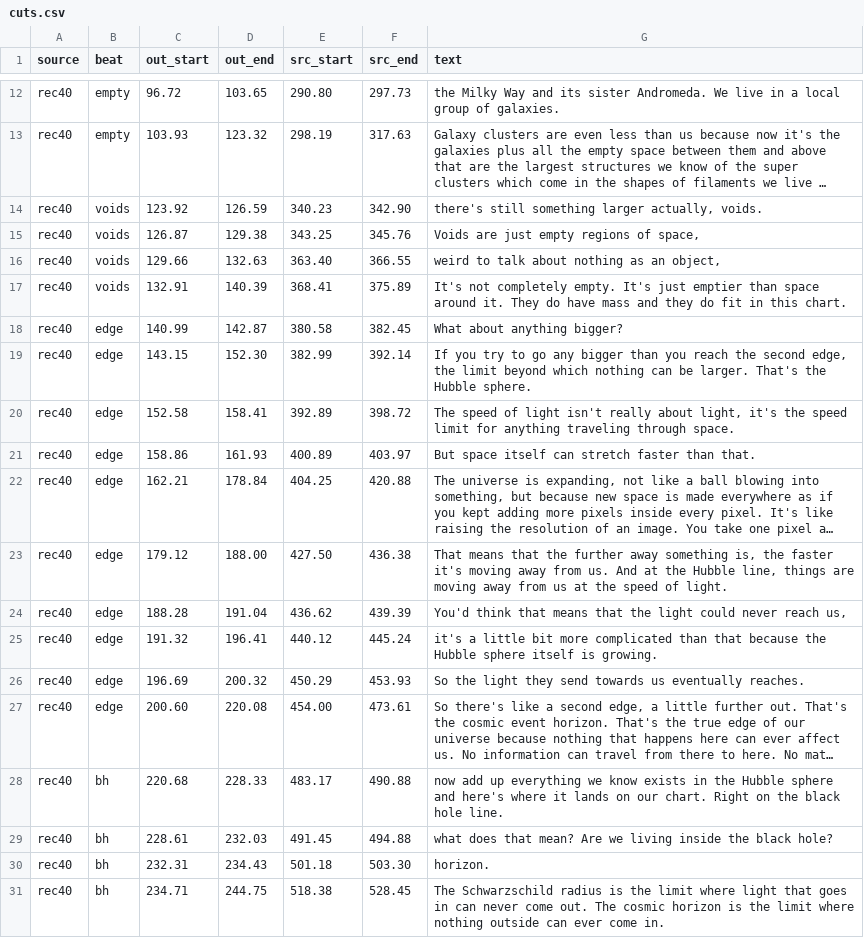
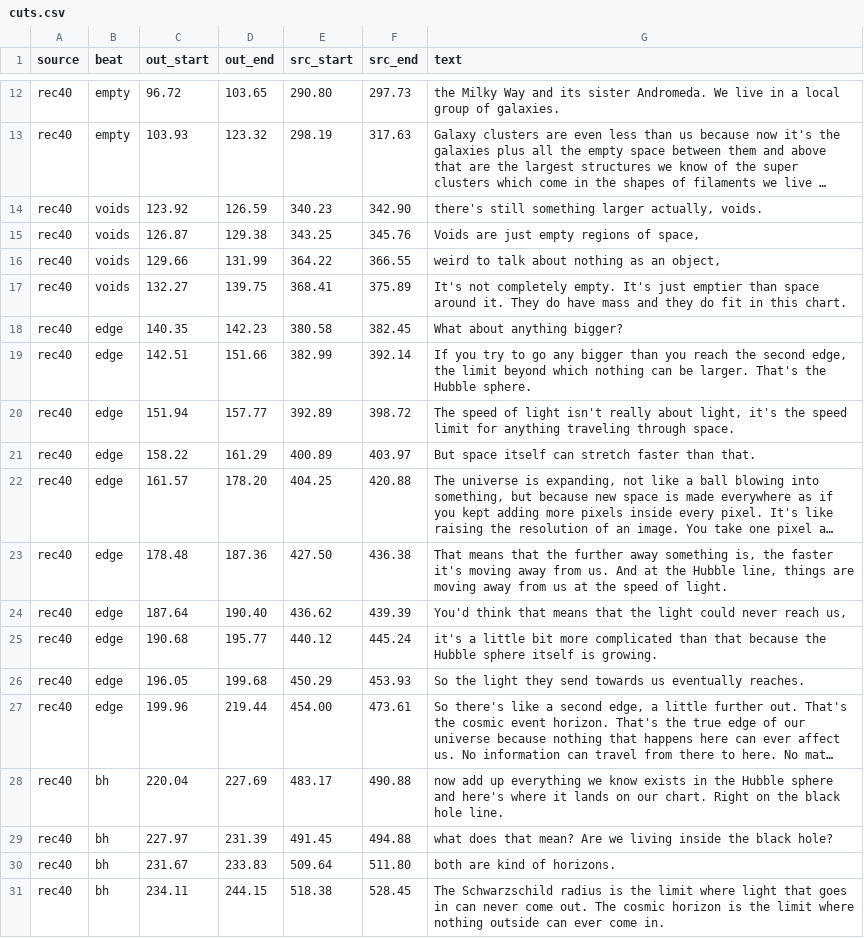
Before and after one commit to alexvansande/Triangle-of-Everything, a CSV file: video/short-05-hubble-sphere/cuts.csv, drawn as a sheet; only a part is shown, gaps mark what is left out; long unchanged cells end in …; removed rows and columns are numbered as before the commit, all else as after; the diff covers the shown part only; the diff names each change by its address in the sheet, - before the commit and + after, or states it on an @@ line.

```diff
--- a/video/short-05-hubble-sphere/cuts.csv
+++ b/video/short-05-hubble-sphere/cuts.csv
-D16 (out_end): 132.63
+D16 (out_end): 131.99
-E16 (src_start): 363.40
+E16 (src_start): 364.22
-C17 (out_start): 132.91
+C17 (out_start): 132.27
-D17 (out_end): 140.39
+D17 (out_end): 139.75
-C18 (out_start): 140.99
+C18 (out_start): 140.35
-D18 (out_end): 142.87
+D18 (out_end): 142.23
-C19 (out_start): 143.15
+C19 (out_start): 142.51
-D19 (out_end): 152.30
+D19 (out_end): 151.66
-C20 (out_start): 152.58
+C20 (out_start): 151.94
-D20 (out_end): 158.41
+D20 (out_end): 157.77
-C21 (out_start): 158.86
+C21 (out_start): 158.22
-D21 (out_end): 161.93
+D21 (out_end): 161.29
-C22 (out_start): 162.21
+C22 (out_start): 161.57
-D22 (out_end): 178.84
+D22 (out_end): 178.20
-C23 (out_start): 179.12
+C23 (out_start): 178.48
-D23 (out_end): 188.00
+D23 (out_end): 187.36
-C24 (out_start): 188.28
+C24 (out_start): 187.64
-D24 (out_end): 191.04
+D24 (out_end): 190.40
-C25 (out_start): 191.32
+C25 (out_start): 190.68
-D25 (out_end): 196.41
+D25 (out_end): 195.77
-C26 (out_start): 196.69
+C26 (out_start): 196.05
-D26 (out_end): 200.32
+D26 (out_end): 199.68
-C27 (out_start): 200.60
+C27 (out_start): 199.96
-D27 (out_end): 220.08
+D27 (out_end): 219.44
-C28 (out_start): 220.68
+C28 (out_start): 220.04
-D28 (out_end): 228.33
+D28 (out_end): 227.69
-C29 (out_start): 228.61
+C29 (out_start): 227.97
-D29 (out_end): 232.03
+D29 (out_end): 231.39
-row 30: rec40 | bh | 232.31 | 234.43 | 501.18 | 503.30 | horizon.
+row 30: rec40 | bh | 231.67 | 233.83 | 509.64 | 511.80 | both are kind of horizons.
-C31 (out_start): 234.71
+C31 (out_start): 234.11
-D31 (out_end): 244.75
+D31 (out_end): 244.15
```
Also changed, not shown: 1 removed row and 24 edited cells elsewhere in this file, 11 other files.
